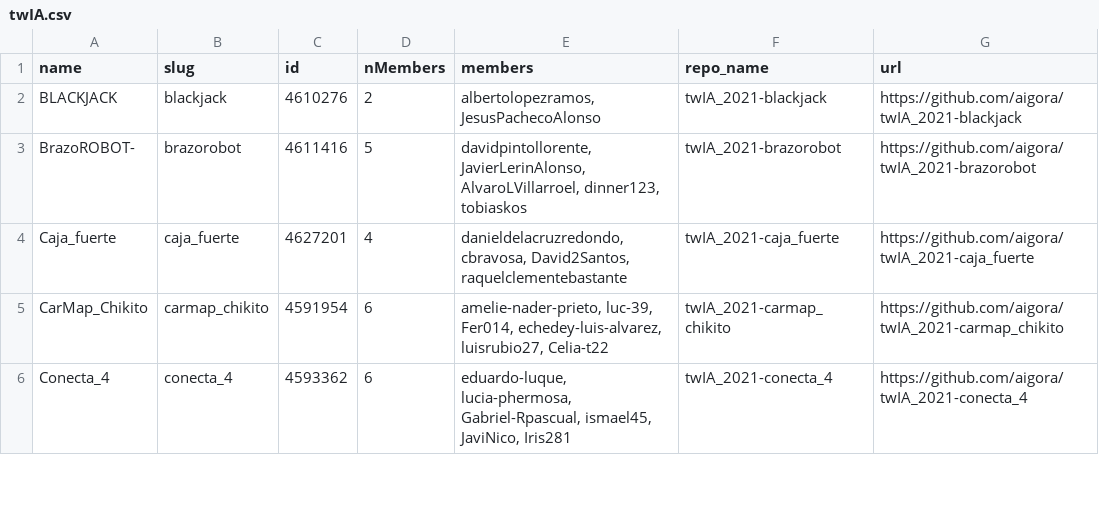
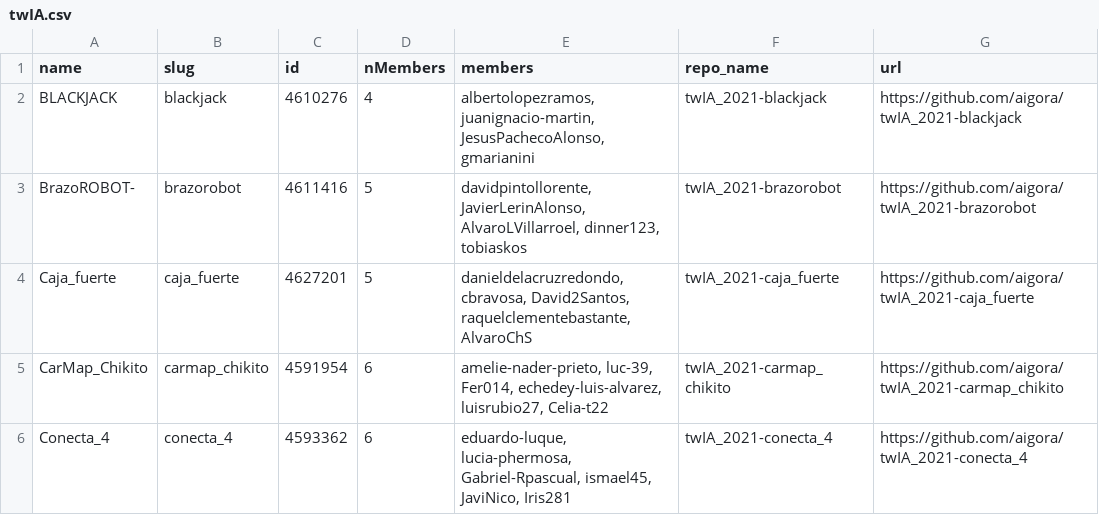
Before and after one commit to aigora/api, a CSV file: csv/twIA.csv, drawn as a sheet; only a part is shown; the diff covers the shown part only.

```diff
--- a/csv/twIA.csv
+++ b/csv/twIA.csv
@@ -1,5 +1,5 @@
 "name";"slug";"id";"nMembers";"members";"repo_name";"url"
-"BLACKJACK";"blackjack";4610276;2;"albertolopezramos, JesusPachecoAlonso";"twIA_2021-blackjack";"https://github.com/aigora/twIA_2021-blackjack"
+"BLACKJACK";"blackjack";4610276;4;"albertolopezramos, juanignacio-martin, JesusPachecoAlonso, gmarianini";"twIA_2021-blackjack";"https://github.com/aigora/twIA_2021-blackjack"
 "BrazoROBOT-";"brazorobot";4611416;5;"davidpintollorente, JavierLerinAlonso, AlvaroLVillarroel, dinner123, tobiaskos";"twIA_2021-brazorobot";"https://github.com/aigora/twIA_2021-brazorobot"
-"Caja_fuerte";"caja_fuerte";4627201;4;"danieldelacruzredondo, cbravosa, David2Santos, raquelclementebastante";"twIA_2021-caja_fuerte";"https://github.com/aigora/twIA_2021-caja_fuerte"
+"Caja_fuerte";"caja_fuerte";4627201;5;"danieldelacruzredondo, cbravosa, David2Santos, raquelclementebastante, AlvaroChS";"twIA_2021-caja_fuerte";"https://github.com/aigora/twIA_2021-caja_fuerte"
 "CarMap_Chikito";"carmap_chikito";4591954;6;"amelie-nader-prieto, luc-39, Fer014, echedey-luis-alvarez, luisrubio27, Celia-t22";"twIA_2021-carmap_chikito";"https://github.com/aigora/twIA_2021-carmap_chikito"
```
Also changed, not shown: 1 added row and 10 edited cells elsewhere in this file, csv/reposByTeams.csv, csv/teams.csv, 43 other files.
